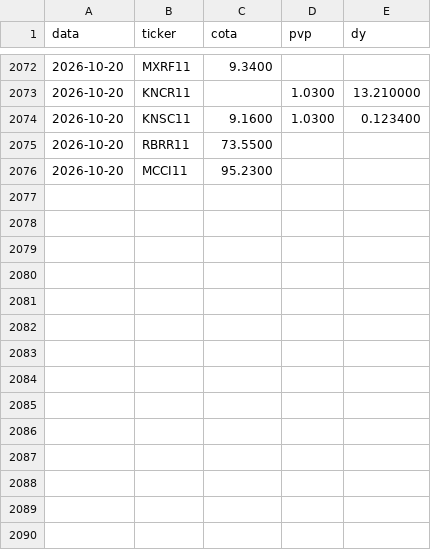
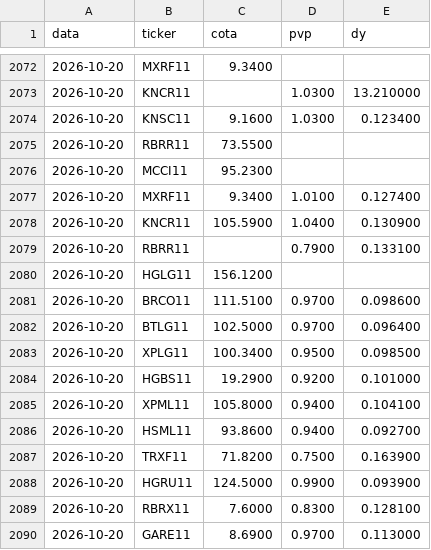
Before and after one commit to henriquebdasilva/analise-fiis, a CSV file: historico.csv, drawn as a sheet; only a part is shown, gaps mark what is left out.

```diff
--- a/historico.csv
+++ b/historico.csv
@@ -2076 +2076,15 @@ data,ticker,cota,pvp,dy
 2026-10-20,MCCI11,95.2300,,
+2026-10-20,MXRF11,9.3400,1.0100,0.127400
+2026-10-20,KNCR11,105.5900,1.0400,0.130900
+2026-10-20,RBRR11,,0.7900,0.133100
+2026-10-20,HGLG11,156.1200,,
+2026-10-20,BRCO11,111.5100,0.9700,0.098600
+2026-10-20,BTLG11,102.5000,0.9700,0.096400
+2026-10-20,XPLG11,100.3400,0.9500,0.098500
+2026-10-20,HGBS11,19.2900,0.9200,0.101000
+2026-10-20,XPML11,105.8000,0.9400,0.104100
+2026-10-20,HSML11,93.8600,0.9400,0.092700
+2026-10-20,TRXF11,71.8200,0.7500,0.163900
+2026-10-20,HGRU11,124.5000,0.9900,0.093900
+2026-10-20,RBRX11,7.6000,0.8300,0.128100
+2026-10-20,GARE11,8.6900,0.9700,0.113000
```
